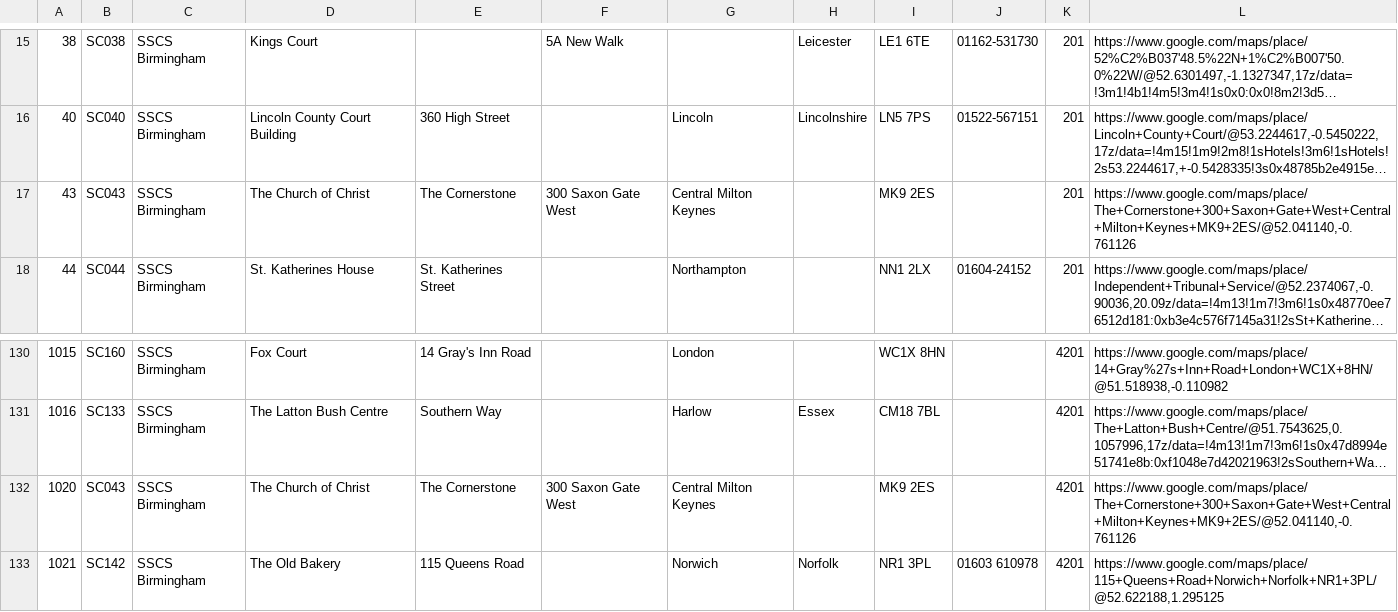
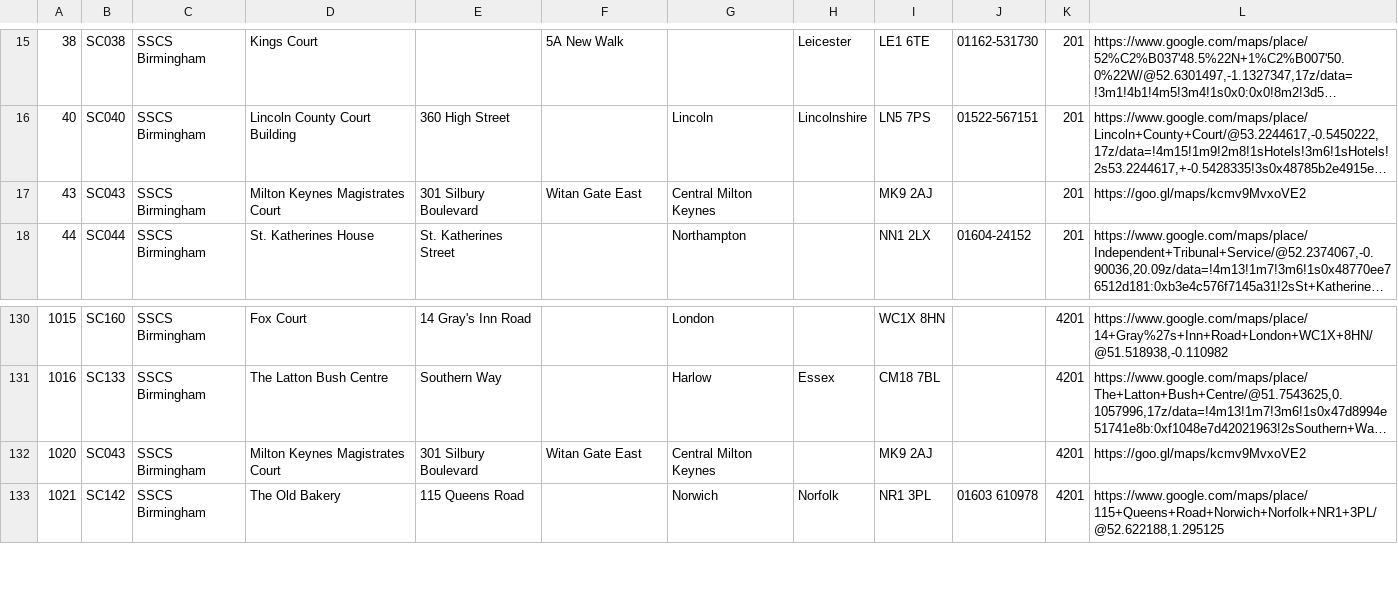
Before and after one commit to hmcts/sscs-common, a CSV file: src/main/resources/reference-data/sscs-venues.csv, drawn as a sheet; only a part is shown, gaps mark what is left out; long unchanged cells end in …; the diff names each change by its address in the sheet, - before the commit and + after, or states it on an @@ line.

Commit message:
on top of 0.0.134 tag version and SIDAM PATCH and SSCS-5181 Venue Address Change (Milton Keynes)

```diff
--- a/src/main/resources/reference-data/sscs-venues.csv
+++ b/src/main/resources/reference-data/sscs-venues.csv
-D17: The Church of Christ
+D17: Milton Keynes Magistrates Court
-E17: The Cornerstone
+E17: 301 Silbury Boulevard
-F17: 300 Saxon Gate West
+F17: Witan Gate East
-I17: MK9 2ES
+I17: MK9 2AJ
-L17: https://www.google.com/maps/place/The+Cornerstone+300+Saxon+Gate+West+Central+Milton+Keynes+MK9+2ES/@52.041140,-0.761126
+L17: https://goo.gl/maps/kcmv9MvxoVE2
-D132: The Church of Christ
+D132: Milton Keynes Magistrates Court
-E132: The Cornerstone
+E132: 301 Silbury Boulevard
-F132: 300 Saxon Gate West
+F132: Witan Gate East
-I132: MK9 2ES
+I132: MK9 2AJ
-L132: https://www.google.com/maps/place/The+Cornerstone+300+Saxon+Gate+West+Central+Milton+Keynes+MK9+2ES/@52.041140,-0.761126
+L132: https://goo.gl/maps/kcmv9MvxoVE2
```
Also changed, not shown: 3 other files.
